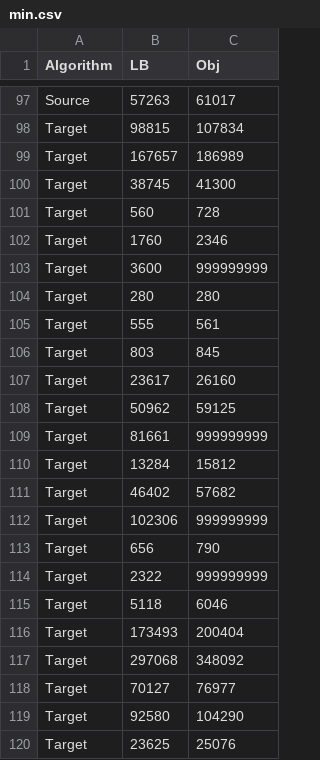
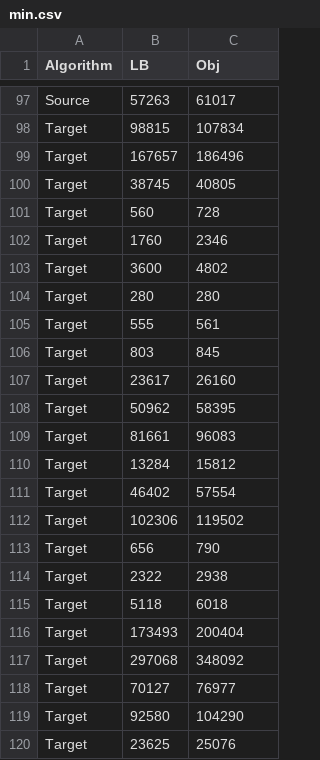
Before and after one commit to KarelDevriesere/iRR_public, a CSV file: Ablation/min.csv, drawn as a sheet; only a part is shown, gaps mark what is left out; the diff covers the shown part only.

```diff
--- a/Ablation/min.csv
+++ b/Ablation/min.csv
@@ -98,7 +98,7 @@ Source,57263,61017
 Target,98815,107834
-Target,167657,186989
-Target,38745,41300
+Target,167657,186496
+Target,38745,40805
 Target,560,728
 Target,1760,2346
-Target,3600,999999999
+Target,3600,4802
 Target,280,280
@@ -107,10 +107,10 @@ Target,803,845
 Target,23617,26160
-Target,50962,59125
-Target,81661,999999999
+Target,50962,58395
+Target,81661,96083
 Target,13284,15812
-Target,46402,57682
-Target,102306,999999999
+Target,46402,57554
+Target,102306,119502
 Target,656,790
-Target,2322,999999999
-Target,5118,6046
+Target,2322,2938
+Target,5118,6018
 Target,173493,200404
```
Also changed, not shown: 20 edited cells elsewhere in this file, Ablation/results.csv.
